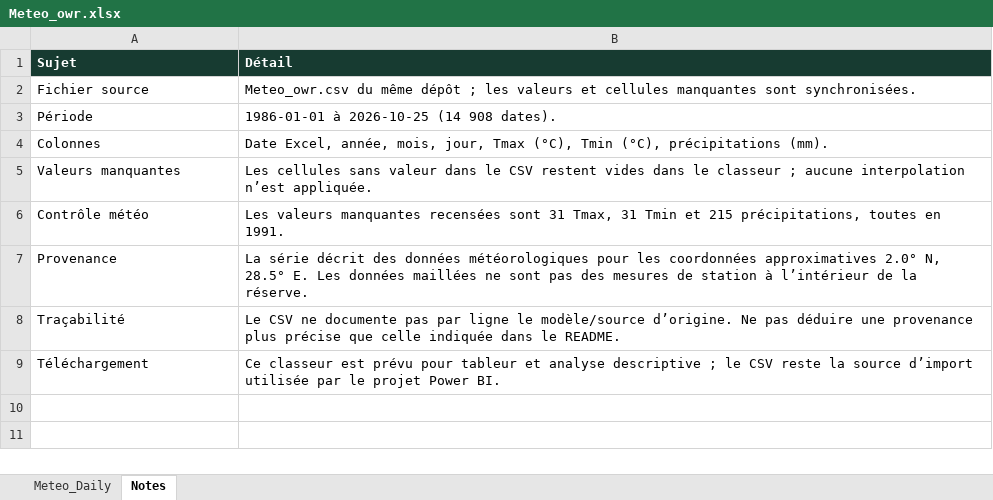
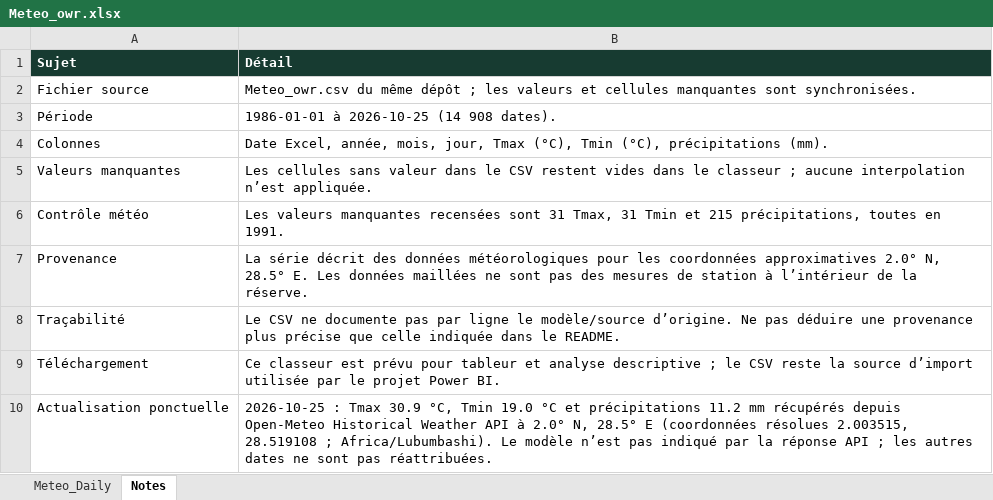
Before and after one commit to aganzeeliud/OWR-Temperature-evolution-, an Excel workbook: Meteo_owr.xlsx, sheet Notes, drawn as a sheet; values as stored, in another font and other column widths than the file's, no borders; the diff names each change by its address in the sheet, - before the commit and + after, or states it on an @@ line.

```diff
--- a/Meteo_owr.xlsx (sheet Notes)
+++ b/Meteo_owr.xlsx (sheet Notes)
+row 10: Actualisation ponctuelle | 2026-10-25 : Tmax 30.9 °C, Tmin 19.0 °C et précipitations 11.2 mm récupérés depuis Open-Meteo Historical Weather API à 2.0° N, 28.5° E (coordonnées résolues 2.003515, 28.519108 ; Africa/Lubumbashi). Le modèle n’est pas indiqué par la réponse API ; les autres dates ne sont pas réattribuées.
```
Also changed, not shown: sheet Meteo_Daily, 3 other files.
